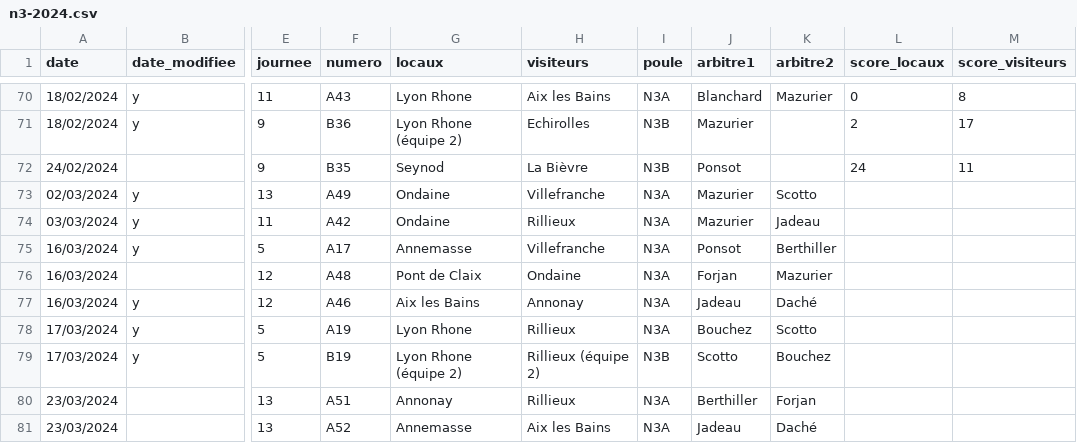
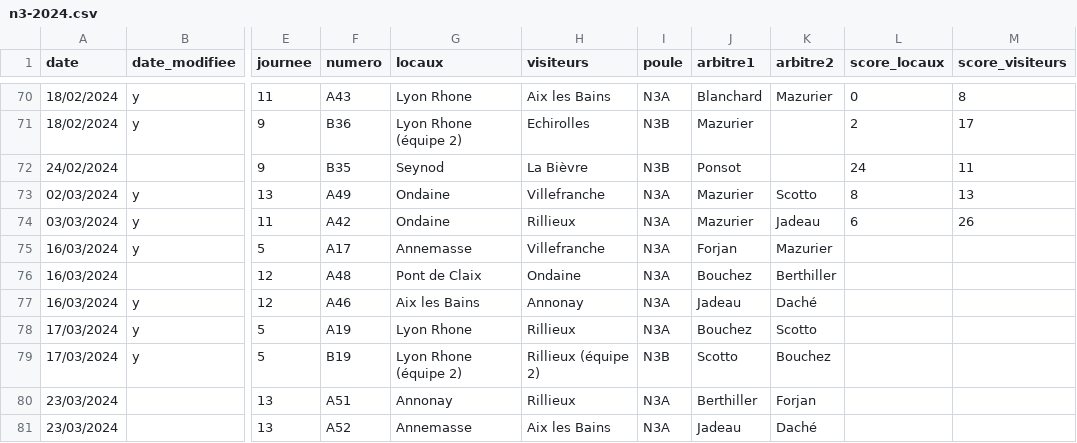
Before and after one commit to praginel/comitesavoienwp, a CSV file: _data/n3-2024.csv, drawn as a sheet; only a part is shown, gaps mark what is left out; the diff names each change by its address in the sheet, - before the commit and + after, or states it on an @@ line.

Commit message:
UPD 040
Changement 0403

```diff
--- a/_data/n3-2024.csv
+++ b/_data/n3-2024.csv
-L73 (score_locaux): (empty)
+L73 (score_locaux): 8
-M73 (score_visiteurs): (empty)
+M73 (score_visiteurs): 13
-L74 (score_locaux): (empty)
+L74 (score_locaux): 6
-M74 (score_visiteurs): (empty)
+M74 (score_visiteurs): 26
-J75 (arbitre1): Ponsot
+J75 (arbitre1): Forjan
-K75 (arbitre2): Berthiller
+K75 (arbitre2): Mazurier
-J76 (arbitre1): Forjan
+J76 (arbitre1): Bouchez
-K76 (arbitre2): Mazurier
+K76 (arbitre2): Berthiller
```
